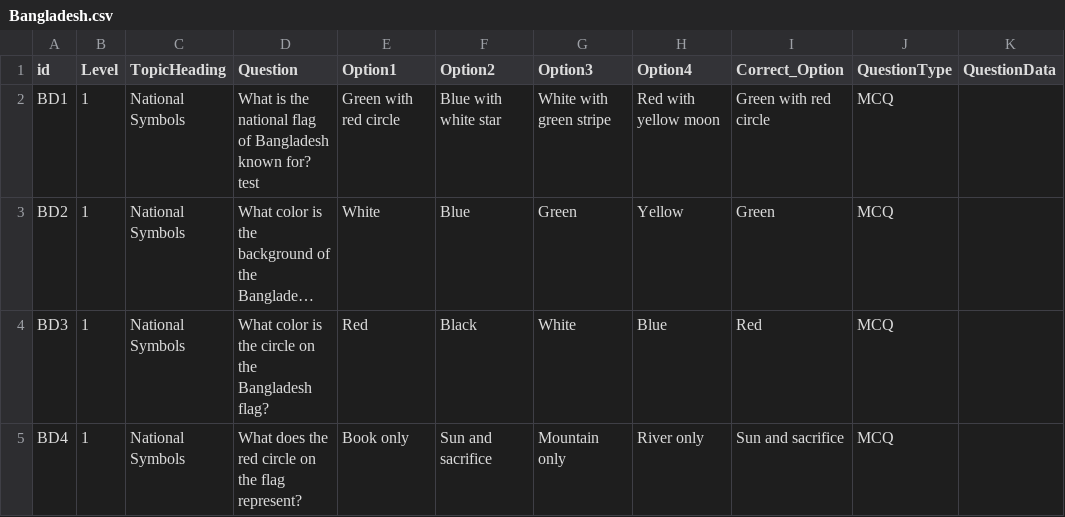
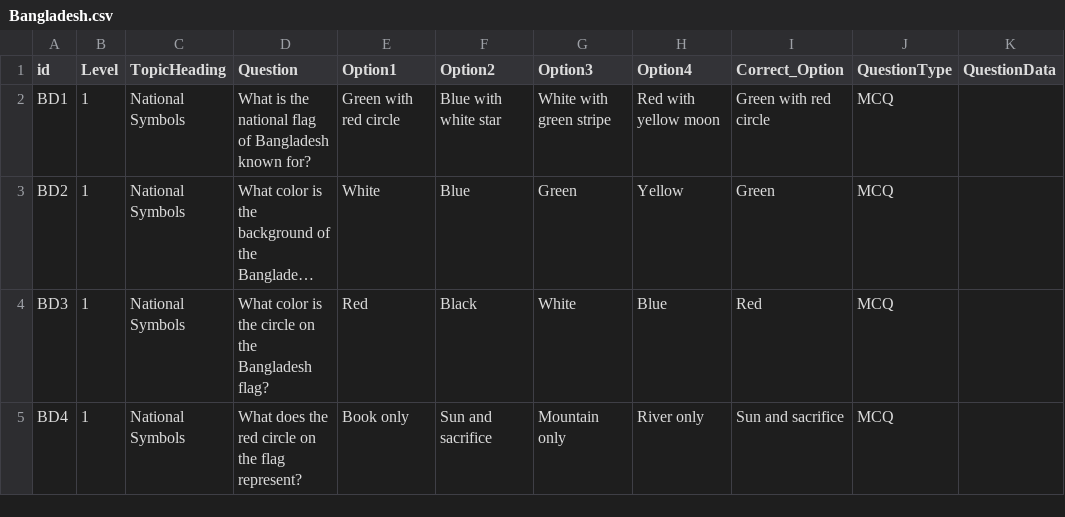
Before and after one commit to ParthoSarothiDas/mcq-data, a CSV file: learn_with_fun/foundation/Bangladesh.csv, drawn as a sheet; only a part is shown; long unchanged cells end in …; the diff names each change by its address in the sheet, - before the commit and + after, or states it on an @@ line.

Commit message:
Update Bangladesh.csv

```diff
--- a/learn_with_fun/foundation/Bangladesh.csv
+++ b/learn_with_fun/foundation/Bangladesh.csv
-D2 (Question): …known for? test
+D2 (Question): …known for?
```
